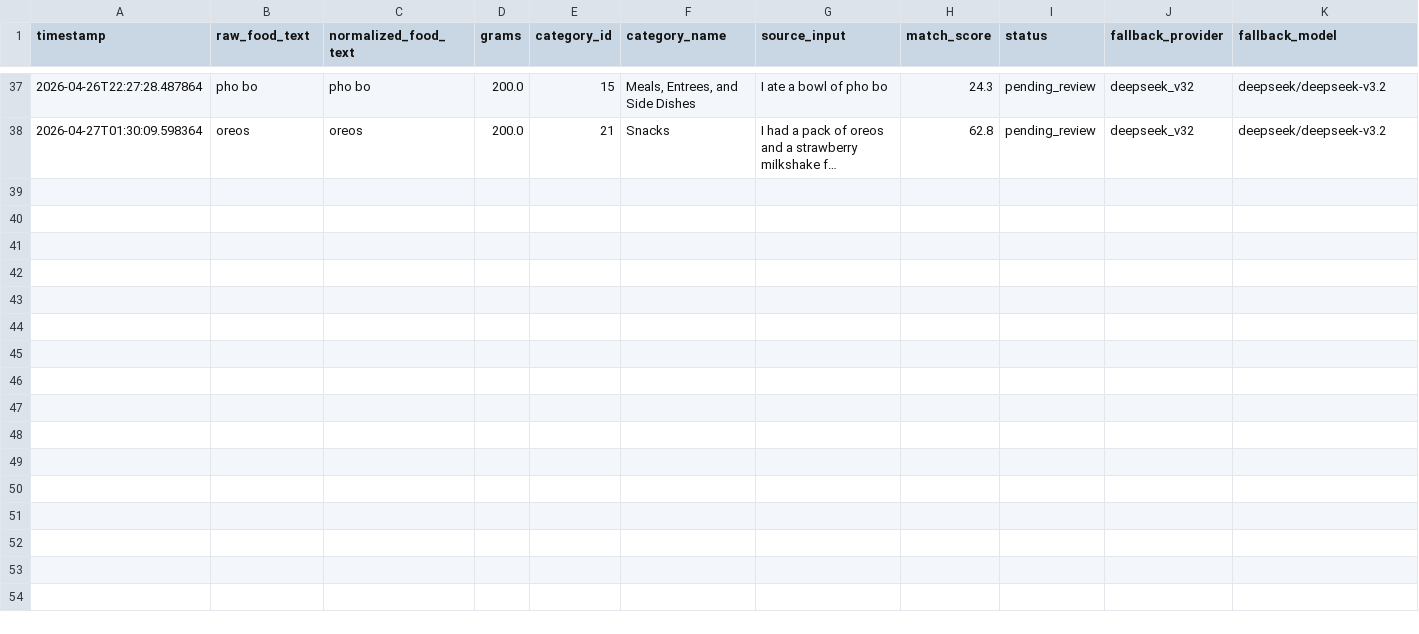
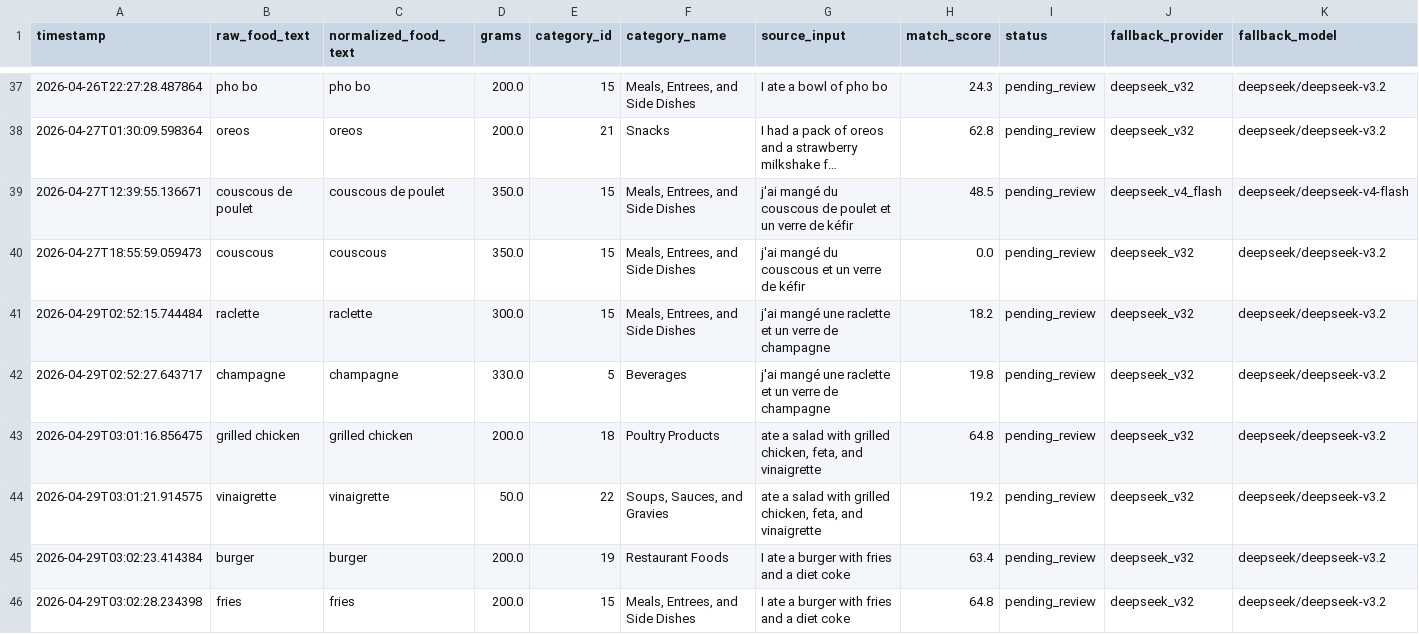
Before and after one commit to Chostiax/GYMAURA_NUTRITION_OPENROUTER_PROTOTYPE, a CSV file: data/proposed_rows.csv, drawn as a sheet; only a part is shown, gaps mark what is left out; long unchanged cells end in …; rows hold the shown columns only; the diff covers the shown part only; the diff names each change by its address in the sheet, - before the commit and + after, or states it on an @@ line.

Commit message:
dataset item search + meal validation + prompt caching (semi) fixed + json format enforced

```diff
--- a/data/proposed_rows.csv
+++ b/data/proposed_rows.csv
+row 39: 2026-04-27T12:39:55.136671 | couscous de poulet | couscous de poulet | 350.0 | 15 | Meals, Entrees, and Side Dishes | j'ai mangé du couscous de poulet et un verre de kéfir | 48.5 | pending_review | deepseek_v4_flash | deepseek/deepseek-v4-flash
+row 40: 2026-04-27T18:55:59.059473 | couscous | couscous | 350.0 | 15 | Meals, Entrees, and Side Dishes | j'ai mangé du couscous et un verre de kéfir | 0.0 | pending_review | deepseek_v32 | deepseek/deepseek-v3.2
+row 41: 2026-04-29T02:52:15.744484 | raclette | raclette | 300.0 | 15 | Meals, Entrees, and Side Dishes | j'ai mangé une raclette et un verre de champagne | 18.2 | pending_review | deepseek_v32 | deepseek/deepseek-v3.2
+row 42: 2026-04-29T02:52:27.643717 | champagne | champagne | 330.0 | 5 | Beverages | j'ai mangé une raclette et un verre de champagne | 19.8 | pending_review | deepseek_v32 | deepseek/deepseek-v3.2
+row 43: 2026-04-29T03:01:16.856475 | grilled chicken | grilled chicken | 200.0 | 18 | Poultry Products | ate a salad with grilled chicken, feta, and vinaigrette | 64.8 | pending_review | deepseek_v32 | deepseek/deepseek-v3.2
+row 44: 2026-04-29T03:01:21.914575 | vinaigrette | vinaigrette | 50.0 | 22 | Soups, Sauces, and Gravies | ate a salad with grilled chicken, feta, and vinaigrette | 19.2 | pending_review | deepseek_v32 | deepseek/deepseek-v3.2
+row 45: 2026-04-29T03:02:23.414384 | burger | burger | 200.0 | 19 | Restaurant Foods | I ate a burger with fries and a diet coke | 63.4 | pending_review | deepseek_v32 | deepseek/deepseek-v3.2
+row 46: 2026-04-29T03:02:28.234398 | fries | fries | 200.0 | 15 | Meals, Entrees, and Side Dishes | I ate a burger with fries and a diet coke | 64.8 | pending_review | deepseek_v32 | deepseek/deepseek-v3.2
```
Also changed, not shown: 7 added rows elsewhere in this file, 7 other files.
